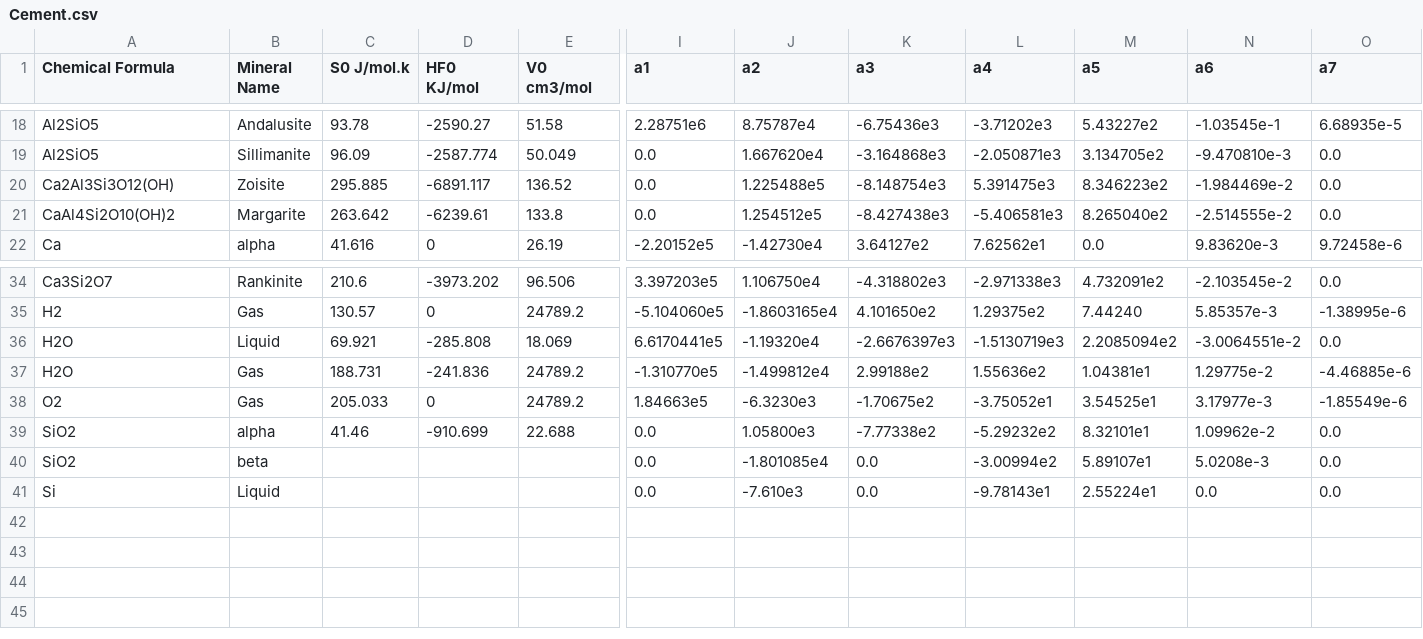
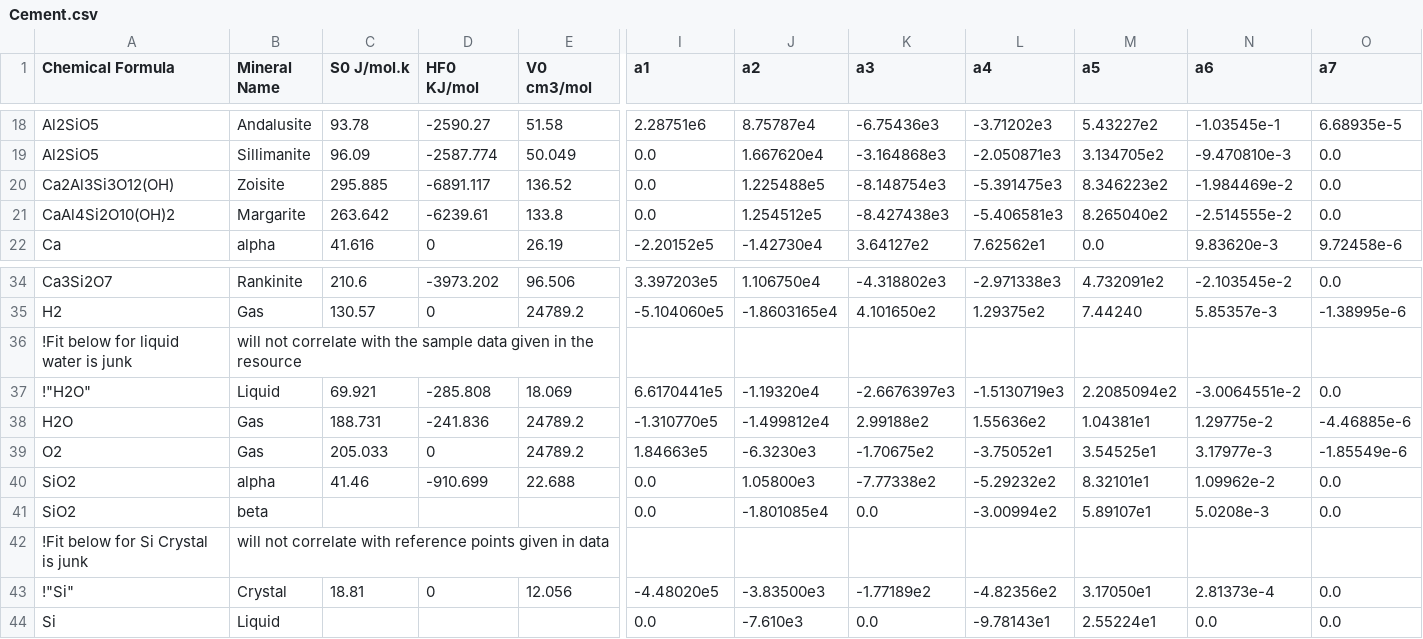
Before and after one commit to rkubosz/PyChemEng, a CSV file: src/chemeng/data/Cement.csv, drawn as a sheet; only a part is shown, gaps mark what is left out; addresses are those after the commit; rows hold the shown columns only; the diff names each change by its address in the sheet, - before the commit and + after, or states it on an @@ line.

Commit message:
Cleaning up the cement data base further

```diff
--- a/src/chemeng/data/Cement.csv
+++ b/src/chemeng/data/Cement.csv
-L20 (a4): 5.391475e3
+L20 (a4): -5.391475e3
+row 36: !Fit below for liquid water is junk | will not correlate with the sample data given in the resource
-A37 (Chemical Formula): H2O
+A37 (Chemical Formula): !"H2O"
+row 42: !Fit below for Si Crystal is junk | will not correlate with reference points given in data
+row 43: !"Si" | Crystal | 18.81 | 0 | 12.056 | -4.48020e5 | -3.83500e3 | -1.77189e2 | -4.82356e2 | 3.17050e1 | 2.81373e-4 | 0.0
```
Also changed, not shown: 2 other files.
